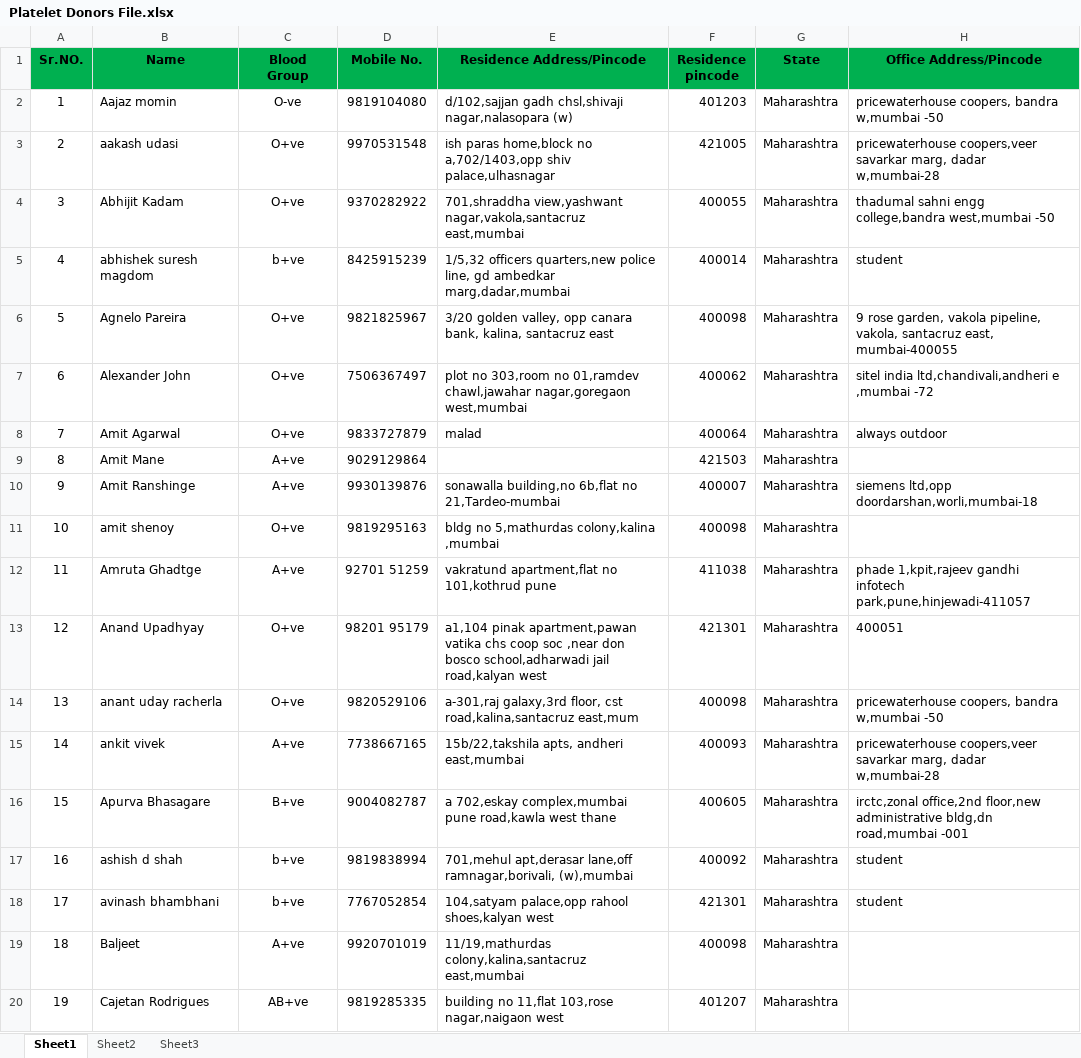
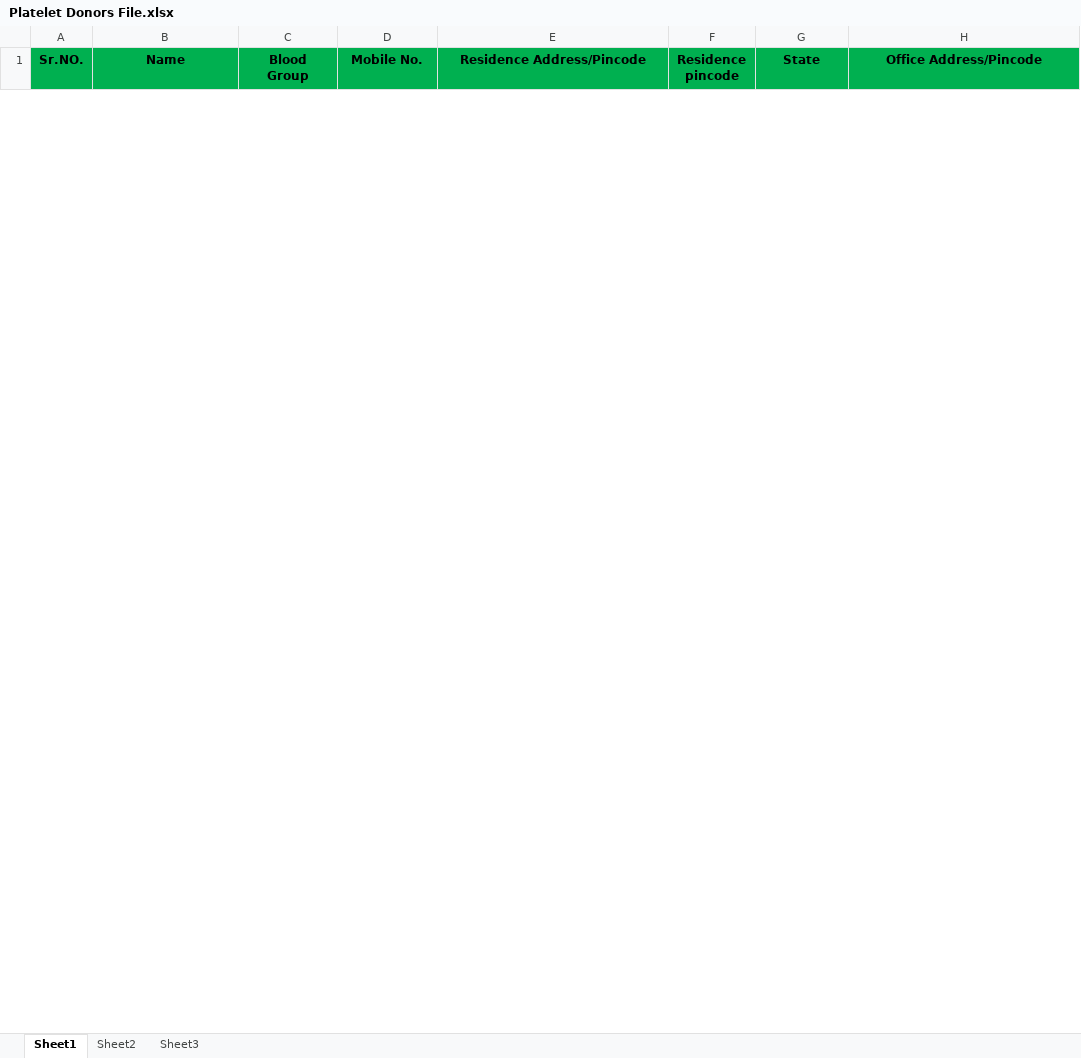
Before and after one commit to rahulyewale/goodwillcoders-plateletapp, an Excel workbook: data/Platelet Donors File.xlsx, sheet Sheet1, drawn as a sheet; only a part is shown; values as stored, in another font and other column widths than the file's, no borders; removed rows and columns are numbered as before the commit, all else as after; the diff covers the shown part only; the diff names each change by its address in the sheet, - before the commit and + after, or states it on an @@ line.

Commit message:
data deleted

```diff
--- a/data/Platelet Donors File.xlsx (sheet Sheet1)
+++ b/data/Platelet Donors File.xlsx (sheet Sheet1)
-row 2: 1 | Aajaz momin | O-ve | 9819104080 | d/102,sajjan gadh chsl,shivaji nagar,nalasopara (w) | 401203 | Maharashtra | pricewaterhouse coopers, bandra w,mumbai -50
-row 3: 2 | aakash udasi | O+ve | 9970531548 | ish paras home,block no a,702/1403,opp shiv palace,ulhasnagar | 421005 | Maharashtra | pricewaterhouse coopers,veer savarkar marg, dadar w,mumbai-28
-row 4: 3 | Abhijit Kadam | O+ve | 9370282922 | 701,shraddha view,yashwant nagar,vakola,santacruz east,mumbai | 400055 | Maharashtra | thadumal sahni engg college,bandra west,mumbai -50
-row 5: 4 | abhishek suresh magdom | b+ve | 8425915239 | 1/5,32 officers quarters,new police line, gd ambedkar marg,dadar,mumbai | 400014 | Maharashtra | student
-row 6: 5 | Agnelo Pareira | O+ve | 9821825967 | 3/20 golden valley, opp canara bank, kalina, santacruz east | 400098 | Maharashtra | 9 rose garden, vakola pipeline, vakola, santacruz east, mumbai-400055
-row 7: 6 | Alexander John | O+ve | 7506367497 | plot no 303,room no 01,ramdev chawl,jawahar nagar,goregaon west,mumbai | 400062 | Maharashtra | sitel india ltd,chandivali,andheri e ,mumbai -72
-row 8: 7 | Amit Agarwal | O+ve | 9833727879 | malad | 400064 | Maharashtra | always outdoor
-row 9: 8 | Amit Mane | A+ve | 9029129864 |  | 421503 | Maharashtra
-row 10: 9 | Amit Ranshinge | A+ve | 9930139876 | sonawalla building,no 6b,flat no 21,Tardeo-mumbai | 400007 | Maharashtra | siemens ltd,opp doordarshan,worli,mumbai-18
-row 11: 10 | amit shenoy | O+ve | 9819295163 | bldg no 5,mathurdas colony,kalina ,mumbai | 400098 | Maharashtra
-row 12: 11 | Amruta Ghadtge | A+ve | 92701 51259 | vakratund apartment,flat no 101,kothrud pune | 411038 | Maharashtra | phade 1,kpit,rajeev gandhi infotech park,pune,hinjewadi-411057
-row 13: 12 | Anand Upadhyay | O+ve | 98201 95179 | a1,104 pinak apartment,pawan vatika chs coop soc ,near don bosco school,adharwadi jail road,kalyan west | 421301 | Maharashtra | 400051
-row 14: 13 | anant uday racherla | O+ve | 9820529106 | a-301,raj galaxy,3rd floor, cst road,kalina,santacruz east,mum | 400098 | Maharashtra | pricewaterhouse coopers, bandra w,mumbai -50
-row 15: 14 | ankit vivek | A+ve | 7738667165 | 15b/22,takshila apts, andheri east,mumbai | 400093 | Maharashtra | pricewaterhouse coopers,veer savarkar marg, dadar w,mumbai-28
-row 16: 15 | Apurva Bhasagare | B+ve | 9004082787 | a 702,eskay complex,mumbai pune road,kawla west thane | 400605 | Maharashtra | irctc,zonal office,2nd floor,new administrative bldg,dn road,mumbai -001
-row 17: 16 | ashish d shah | b+ve | 9819838994 | 701,mehul apt,derasar lane,off ramnagar,borivali, (w),mumbai | 400092 | Maharashtra | student
-row 18: 17 | avinash bhambhani | b+ve | 7767052854 | 104,satyam palace,opp rahool shoes,kalyan west | 421301 | Maharashtra | student
-row 19: 18 | Baljeet | A+ve | 9920701019 | 11/19,mathurdas colony,kalina,santacruz east,mumbai | 400098 | Maharashtra
-row 20: 19 | Cajetan Rodrigues | AB+ve | 9819285335 | building no 11,flat 103,rose nagar,naigaon west | 401207 | Maharashtra
```
Also changed, not shown: 1 added row and 142 removed rows elsewhere in this sheet, data/Platelet Donors File_orig.xlsx, 1 other file.
